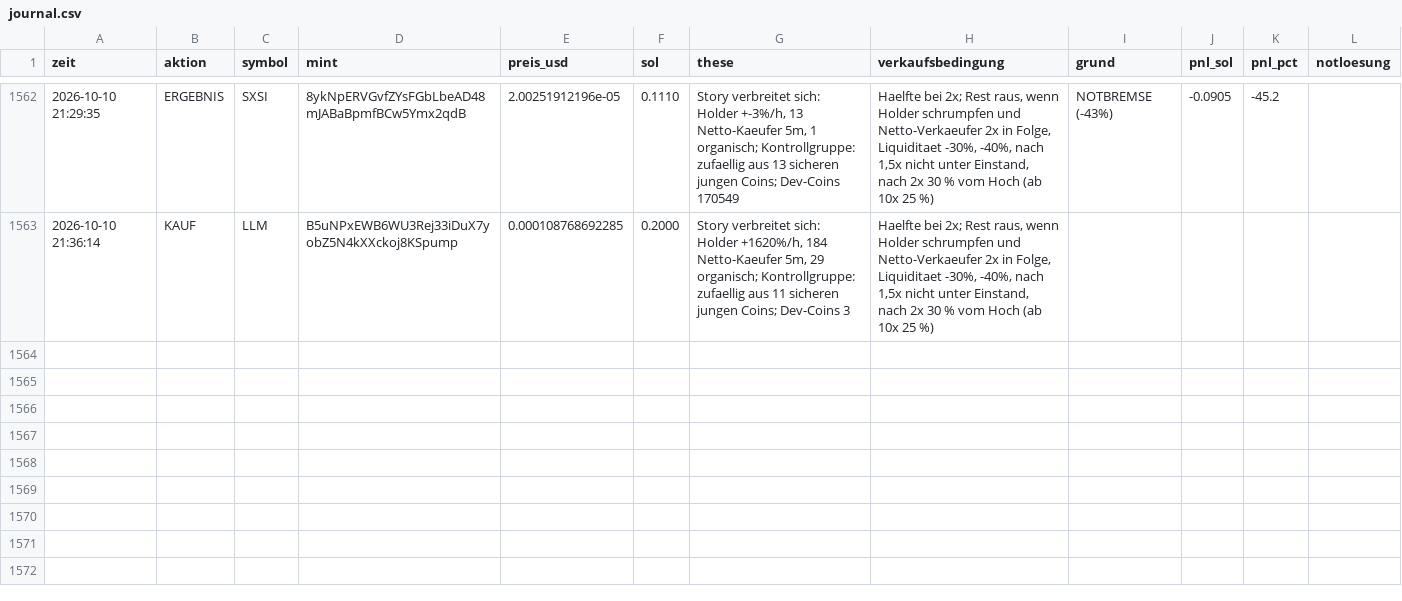
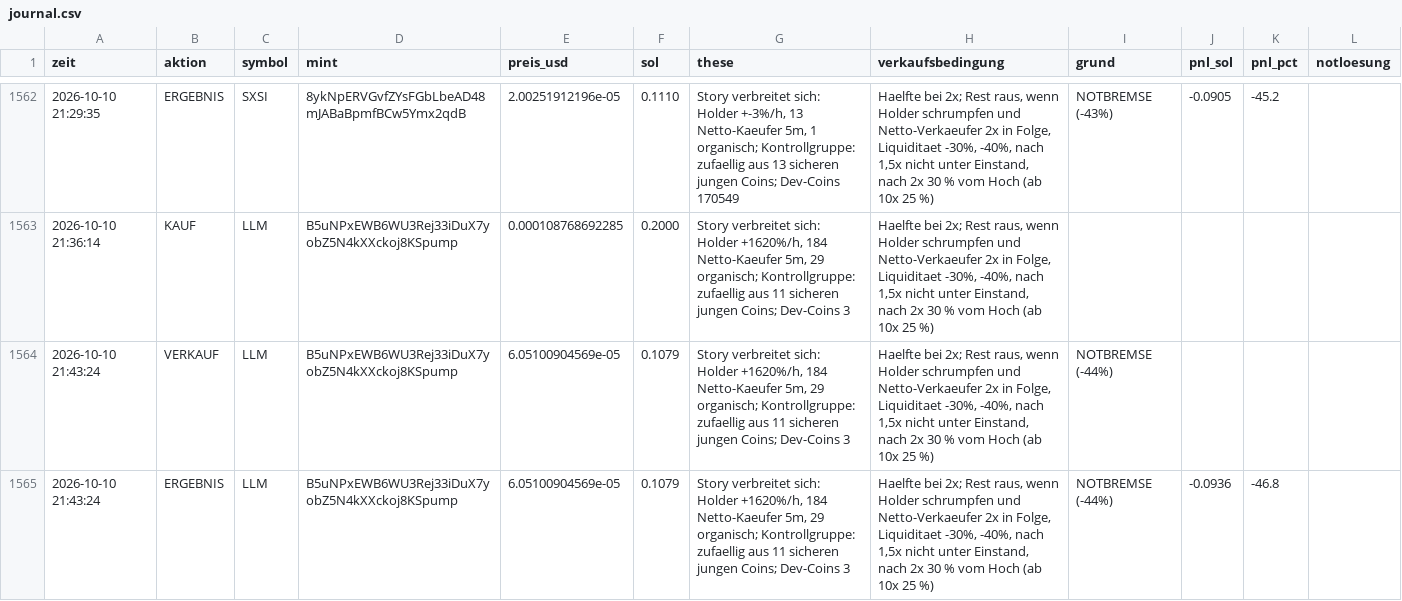
Before and after one commit to Jubosaurus/solana-meme-paperbot, a CSV file: experimente/kontrollgruppe/journal.csv, drawn as a sheet; only a part is shown, gaps mark what is left out.

```diff
--- a/experimente/kontrollgruppe/journal.csv
+++ b/experimente/kontrollgruppe/journal.csv
@@ -1563 +1563,3 @@ zeit,aktion,symbol,mint,preis_usd,sol,these,verkaufsbedingung,grund,pnl_sol,pnl_
 2026-10-10 21:36:14,KAUF,LLM,B5uNPxEWB6WU3Rej33iDuX7yobZ5N4kXXckoj8KSpump,0.000108768692285,0.2000,"Story verbreitet sich: Holder +1620%/h, 184 Netto-Kaeufer 5m, 29 organisch; Kontrollgruppe: zufaellig aus 11 sicheren jungen Coins; Dev-Coins 3","Haelfte bei 2x; Rest raus, wenn Holder schrumpfen und Netto-Verkaeufer 2x in Folge, Liquiditaet -30%, -40%, nach 1,5x nicht unter Einstand, nach 2x 30 % vom Hoch (ab 10x 25 %)",,,,
+2026-10-10 21:43:24,VERKAUF,LLM,B5uNPxEWB6WU3Rej33iDuX7yobZ5N4kXXckoj8KSpump,6.05100904569e-05,0.1079,"Story verbreitet sich: Holder +1620%/h, 184 Netto-Kaeufer 5m, 29 organisch; Kontrollgruppe: zufaellig aus 11 sicheren jungen Coins; Dev-Coins 3","Haelfte bei 2x; Rest raus, wenn Holder schrumpfen und Netto-Verkaeufer 2x in Folge, Liquiditaet -30%, -40%, nach 1,5x nicht unter Einstand, nach 2x 30 % vom Hoch (ab 10x 25 %)",NOTBREMSE (-44%),,,
+2026-10-10 21:43:24,ERGEBNIS,LLM,B5uNPxEWB6WU3Rej33iDuX7yobZ5N4kXXckoj8KSpump,6.05100904569e-05,0.1079,"Story verbreitet sich: Holder +1620%/h, 184 Netto-Kaeufer 5m, 29 organisch; Kontrollgruppe: zufaellig aus 11 sicheren jungen Coins; Dev-Coins 3","Haelfte bei 2x; Rest raus, wenn Holder schrumpfen und Netto-Verkaeufer 2x in Folge, Liquiditaet -30%, -40%, nach 1,5x nicht unter Einstand, nach 2x 30 % vom Hoch (ab 10x 25 %)",NOTBREMSE (-44%),-0.0936,-46.8,
```
Also changed, not shown: flugschreiber/2026-10-10.csv, 16 other files.
